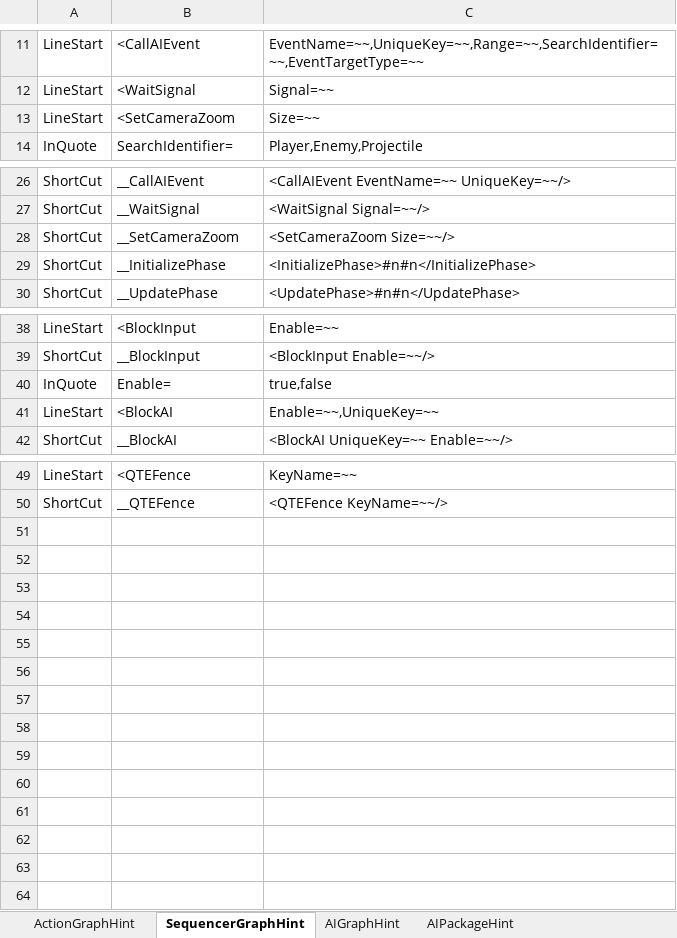
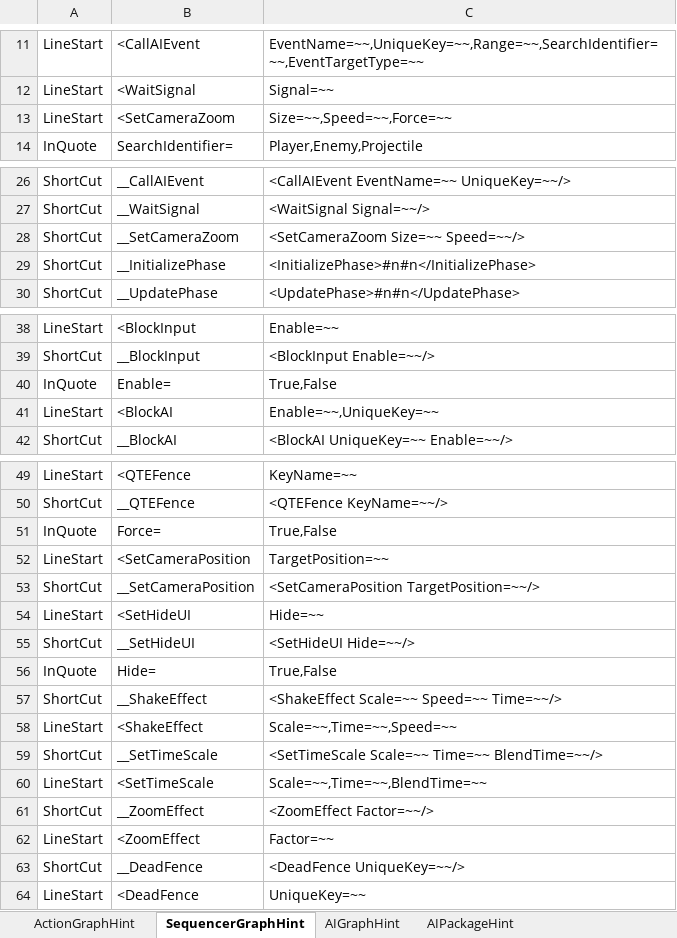
Before and after one commit to NEtuee/ProjectMS, an Excel workbook: Tools/ActionGraphHint.xlsm, sheet SequencerGraphHint, drawn as a sheet; only a part is shown, gaps mark what is left out; values as stored, in another font and other column widths than the file's, no borders; the diff names each change by its address in the sheet, - before the commit and + after, or states it on an @@ line.

```diff
--- a/Tools/ActionGraphHint.xlsm (sheet SequencerGraphHint)
+++ b/Tools/ActionGraphHint.xlsm (sheet SequencerGraphHint)
-C13: Size=~~
+C13: Size=~~,Speed=~~,Force=~~
-C28: <SetCameraZoom Size=~~/>
+C28: <SetCameraZoom Size=~~ Speed=~~/>
-C40: true,false
+C40: True,False
+row 51: InQuote | Force= | True,False
+row 52: LineStart | <SetCameraPosition | TargetPosition=~~
+row 53: ShortCut | __SetCameraPosition | <SetCameraPosition TargetPosition=~~/>
+row 54: LineStart | <SetHideUI | Hide=~~
+row 55: ShortCut | __SetHideUI | <SetHideUI Hide=~~/>
+row 56: InQuote | Hide= | True,False
+row 57: ShortCut | __ShakeEffect | <ShakeEffect Scale=~~ Speed=~~ Time=~~/>
+row 58: LineStart | <ShakeEffect | Scale=~~,Time=~~,Speed=~~
+row 59: ShortCut | __SetTimeScale | <SetTimeScale Scale=~~ Time=~~ BlendTime=~~/>
+row 60: LineStart | <SetTimeScale | Scale=~~,Time=~~,BlendTime=~~
+row 61: ShortCut | __ZoomEffect | <ZoomEffect Factor=~~/>
+row 62: LineStart | <ZoomEffect | Factor=~~
+row 63: ShortCut | __DeadFence | <DeadFence UniqueKey=~~/>
+row 64: LineStart | <DeadFence | UniqueKey=~~
```
Also changed, not shown: sheet AIGraphHint, sheet AIPackageHint, sheet ActionGraphHint, 56 other files.
